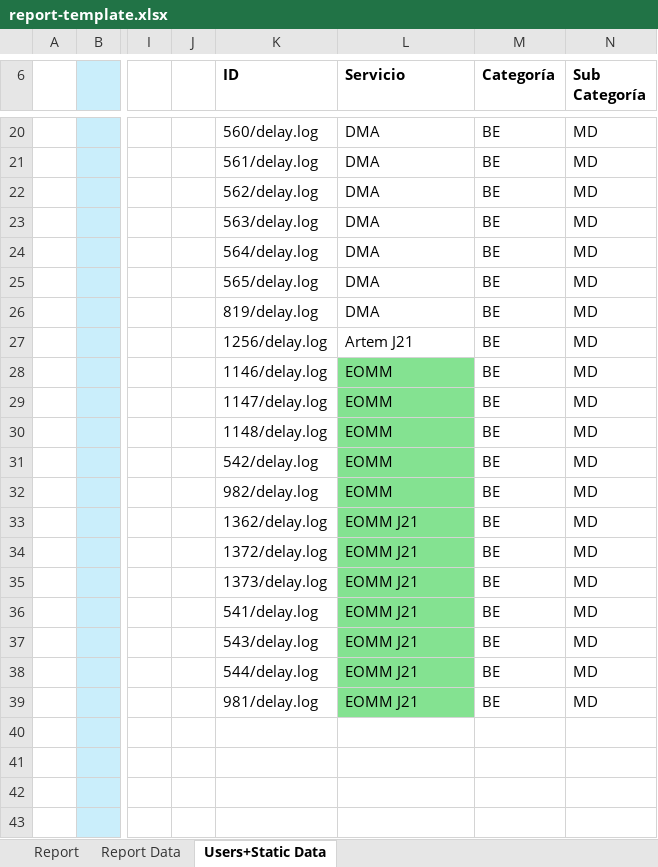
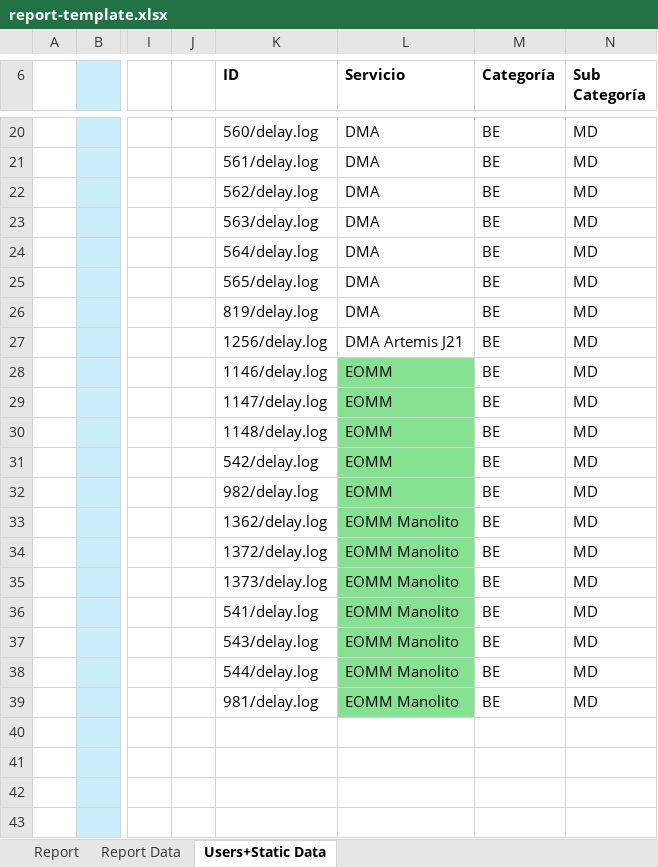
Before and after one commit to FrancoMinati/Latency-Log-Filter, an Excel workbook: report-template.xlsx, sheet Users+Static Data, drawn as a sheet; only a part is shown, gaps mark what is left out; values as stored, in another font and other column widths than the file's, no borders; the diff names each change by its address in the sheet, - before the commit and + after, or states it on an @@ line.

Commit message:
feat: Manolito lives

```diff
--- a/report-template.xlsx (sheet Users+Static Data)
+++ b/report-template.xlsx (sheet Users+Static Data)
-L27 (Servicio): Artem J21
+L27 (Servicio): DMA Artemis J21
-L33:L39 (Servicio): EOMM J21
+L33:L39 (Servicio): EOMM Manolito
```
Also changed, not shown: sheet Report.
